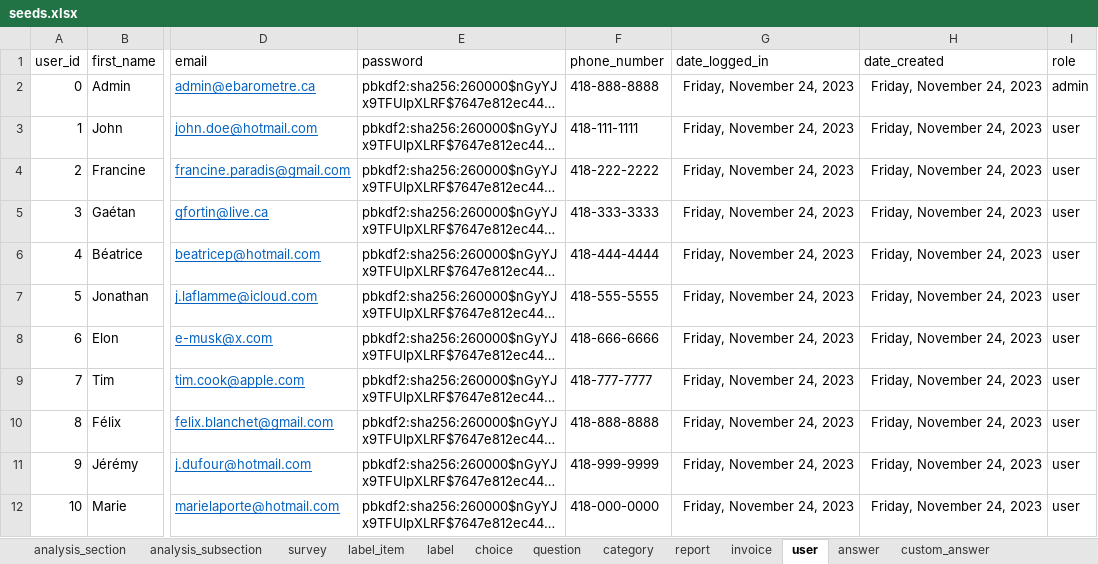
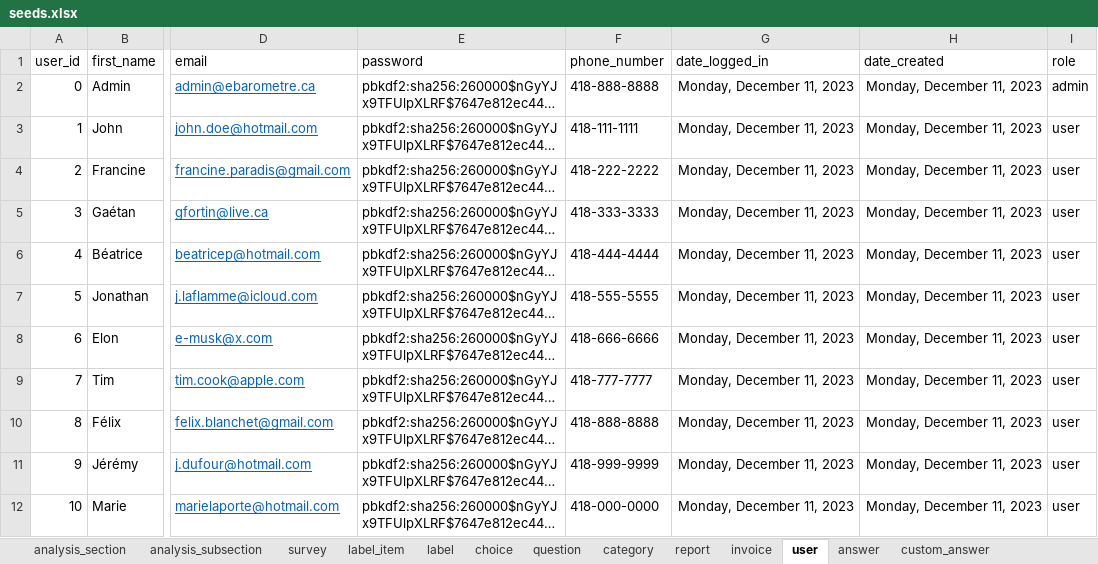
Before and after one commit to je-bert/e-barometre, an Excel workbook: flask-app/seeds.xlsx, sheet user, drawn as a sheet; only a part is shown, gaps mark what is left out; long unchanged cells end in …; values as stored, in another font and other column widths than the file's, no borders; table styles not drawn; the diff names each change by its address in the sheet, - before the commit and + after, or states it on an @@ line.

```diff
--- a/flask-app/seeds.xlsx (sheet user)
+++ b/flask-app/seeds.xlsx (sheet user)
-G2:G12 (date_logged_in): Friday, November 24, 2023
+G2:G12 (date_logged_in): Monday, December 11, 2023
-H2:H12 (date_created): Friday, November 24, 2023
+H2:H12 (date_created): Monday, December 11, 2023
```
Also changed, not shown: sheet answer, sheet analysis_subsection, sheet invoice, sheet analysis_section, sheet question, sheet choice, 2 more sheets, other sheet tabs, 11 other files.
